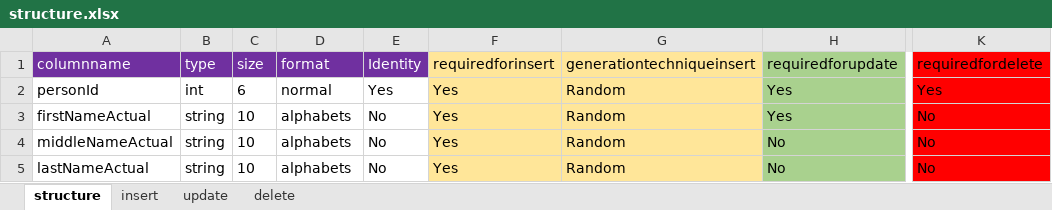
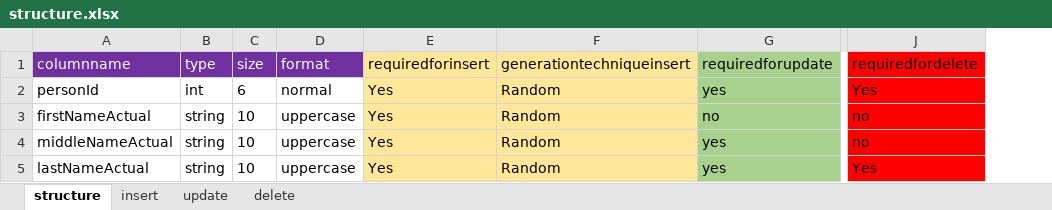
Before and after one commit to ja3yntwillis/TestDataGen, an Excel workbook: DbScript/dbConfig/Enrollment/PersonNameActual/structure.xlsx, sheet structure, drawn as a sheet; only a part is shown, gaps mark what is left out; values as stored, in another font and other column widths than the file's, no borders; removed rows and columns are numbered as before the commit, all else as after; the diff names each change by its address in the sheet, - before the commit and + after, or states it on an @@ line.

Commit message:
Commits are related to Generate Random data & to check insertion_v1

```diff
--- a/DbScript/dbConfig/Enrollment/PersonNameActual/structure.xlsx (sheet structure)
+++ b/DbScript/dbConfig/Enrollment/PersonNameActual/structure.xlsx (sheet structure)
-column E (Identity), rows 2-5: Yes | No | No | No
-G2 (requiredforupdate): Yes
+G2 (requiredforupdate): yes
-D3:D5 (format): alphabets
+D3:D5 (format): uppercase
-G3 (requiredforupdate): Yes
+G3 (requiredforupdate): no
-J3:J4 (requiredfordelete): No
+J3:J4 (requiredfordelete): no
-G4:G5 (requiredforupdate): No
+G4:G5 (requiredforupdate): yes
-J5 (requiredfordelete): No
+J5 (requiredfordelete): Yes
```
Also changed, not shown: DbScript/Config.xlsx, 7 other files.
